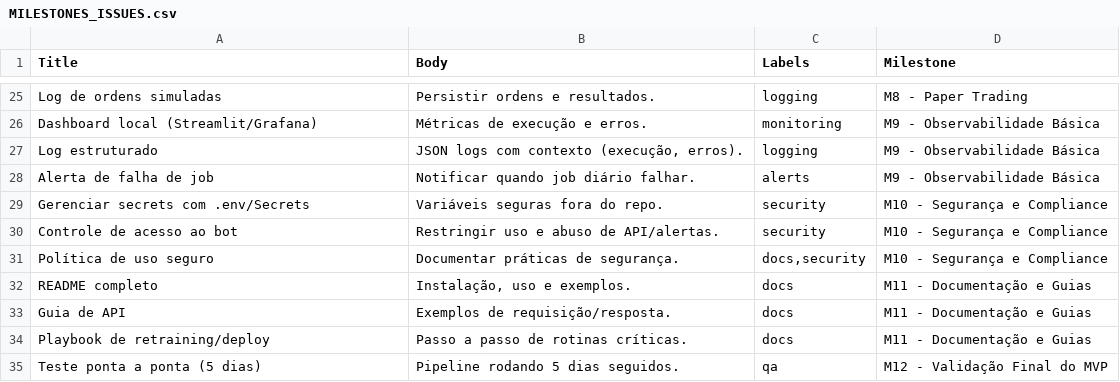
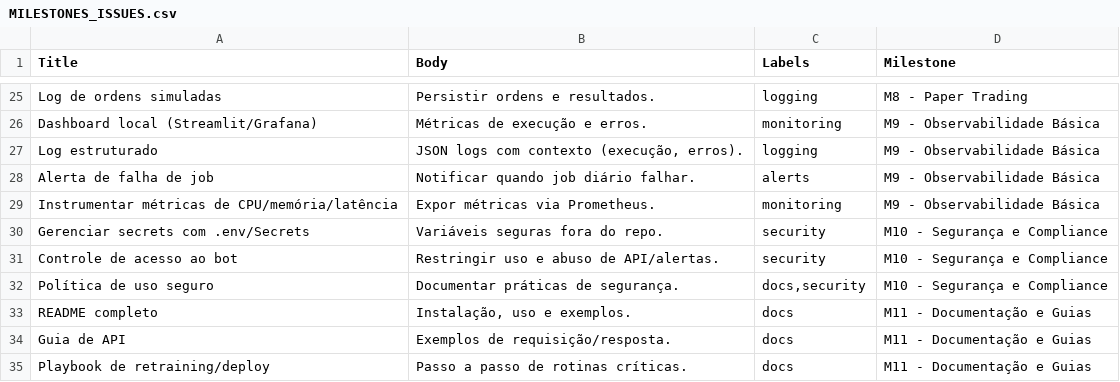
Before and after one commit to leotavo/swing-trade-b3, a CSV file: MILESTONES_ISSUES.csv, drawn as a sheet; only a part is shown, gaps mark what is left out; the shorter side is filled out with more unchanged rows.

Commit message:
feat: expose prometheus metrics

```diff
--- a/MILESTONES_ISSUES.csv
+++ b/MILESTONES_ISSUES.csv
@@ -28,2 +28,3 @@ Log estruturado,"JSON logs com contexto (execução, erros).",logging,M9 - Obser
 Alerta de falha de job,Notificar quando job diário falhar.,alerts,M9 - Observabilidade Básica
+Instrumentar métricas de CPU/memória/latência,Expor métricas via Prometheus.,monitoring,M9 - Observabilidade Básica
 Gerenciar secrets com .env/Secrets,Variáveis seguras fora do repo.,security,M10 - Segurança e Compliance
```
Also changed, not shown: 4 other files.
